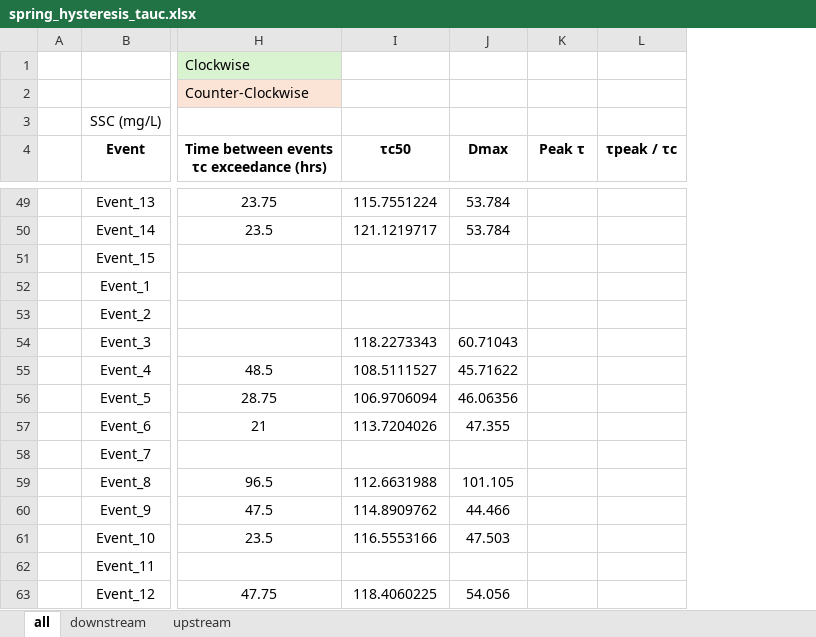
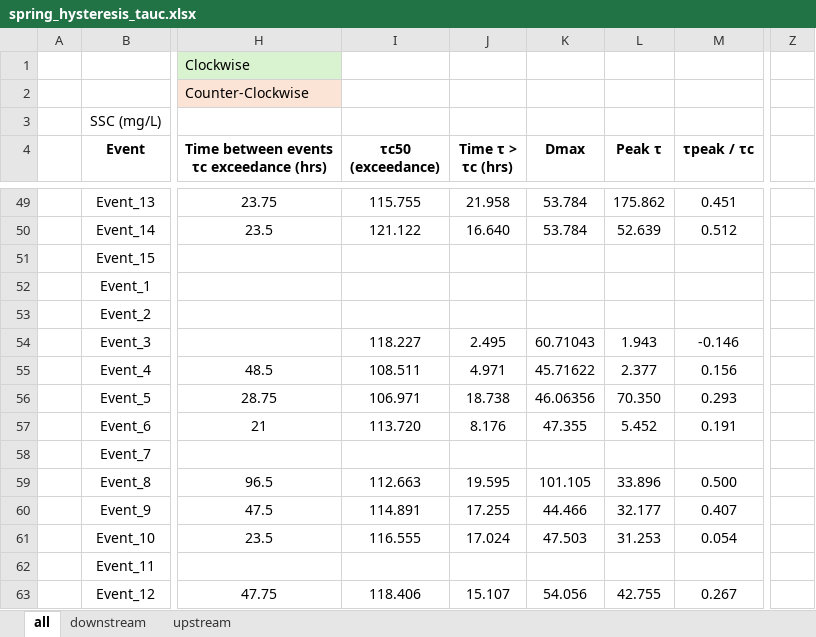
Before and after one commit to nicole-hucke/hysteresis, an Excel workbook: correlations/HI_tauc/spring_hysteresis_tauc.xlsx, sheet all, drawn as a sheet; only a part is shown, gaps mark what is left out; values as stored, in another font and other column widths than the file's, no borders; charts and pictures not drawn; addresses are those after the commit; the diff covers the shown part only; the diff names each change by its address in the sheet, - before the commit and + after, or states it on an @@ line.

```diff
--- a/correlations/HI_tauc/spring_hysteresis_tauc.xlsx (sheet all)
+++ b/correlations/HI_tauc/spring_hysteresis_tauc.xlsx (sheet all)
+column J (Time τ > τc (hrs)), rows 49-63: 21.958 | 16.640 |  |  |  | 2.495 | 4.971 | 18.738 | 8.176 |  | 19.595 | 17.255 | 17.024 |  | 15.107
+column Z, empty
-I4: τc50
+I4: τc50 (exceedance)
-I49 (τc50 (exceedance)): 115.7551224
+I49 (τc50 (exceedance)): 115.755
-L49 (Peak τ): (empty)
+L49 (Peak τ): 175.862
-M49 (τpeak / τc): (empty)
+M49 (τpeak / τc): 0.451
-I50 (τc50 (exceedance)): 121.1219717
+I50 (τc50 (exceedance)): 121.122
-L50 (Peak τ): (empty)
+L50 (Peak τ): 52.639
-M50 (τpeak / τc): (empty)
+M50 (τpeak / τc): 0.512
-I54 (τc50 (exceedance)): 118.2273343
+I54 (τc50 (exceedance)): 118.227
-L54 (Peak τ): (empty)
+L54 (Peak τ): 1.943
-M54 (τpeak / τc): (empty)
+M54 (τpeak / τc): -0.146
-I55 (τc50 (exceedance)): 108.5111527
+I55 (τc50 (exceedance)): 108.511
-L55 (Peak τ): (empty)
+L55 (Peak τ): 2.377
-M55 (τpeak / τc): (empty)
+M55 (τpeak / τc): 0.156
-I56 (τc50 (exceedance)): 106.9706094
+I56 (τc50 (exceedance)): 106.971
-L56 (Peak τ): (empty)
+L56 (Peak τ): 70.350
-M56 (τpeak / τc): (empty)
+M56 (τpeak / τc): 0.293
-I57 (τc50 (exceedance)): 113.7204026
+I57 (τc50 (exceedance)): 113.720
-L57 (Peak τ): (empty)
+L57 (Peak τ): 5.452
-M57 (τpeak / τc): (empty)
+M57 (τpeak / τc): 0.191
-I59 (τc50 (exceedance)): 112.6631988
+I59 (τc50 (exceedance)): 112.663
-L59 (Peak τ): (empty)
+L59 (Peak τ): 33.896
-M59 (τpeak / τc): (empty)
+M59 (τpeak / τc): 0.500
-I60 (τc50 (exceedance)): 114.8909762
+I60 (τc50 (exceedance)): 114.891
-L60 (Peak τ): (empty)
+L60 (Peak τ): 32.177
-M60 (τpeak / τc): (empty)
+M60 (τpeak / τc): 0.407
-I61 (τc50 (exceedance)): 116.5553166
+I61 (τc50 (exceedance)): 116.555
-L61 (Peak τ): (empty)
+L61 (Peak τ): 31.253
-M61 (τpeak / τc): (empty)
+M61 (τpeak / τc): 0.054
-I63 (τc50 (exceedance)): 118.4060225
+I63 (τc50 (exceedance)): 118.406
-L63 (Peak τ): (empty)
+L63 (Peak τ): 42.755
-M63 (τpeak / τc): (empty)
+M63 (τpeak / τc): 0.267
```
Also changed, not shown: 53 edited cells elsewhere in this sheet, formulas that keep their value, charts or pictures, correlations/HI_tauc/summer_hysteresis_tauc.xlsx, 3 other files.
